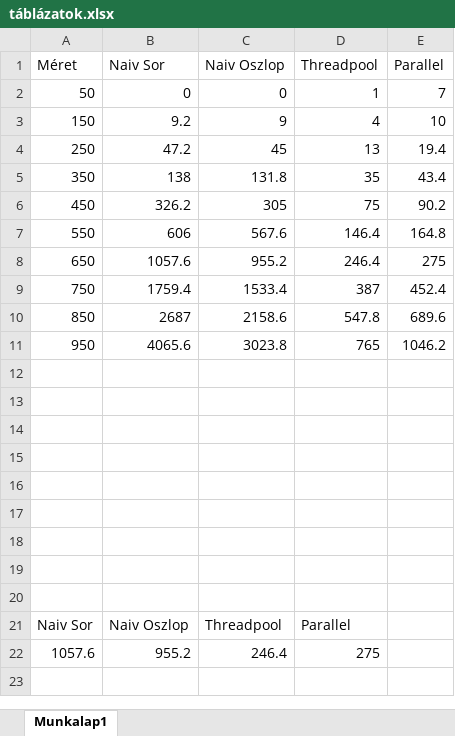
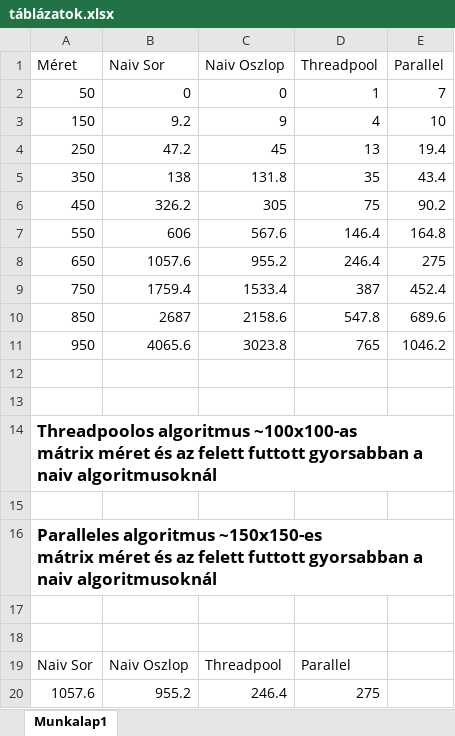
Before and after one commit to deviladam/Parhuzamos-programozasi-modszerek-temalabor, an Excel workbook: Feladat01/Meres/táblázatok.xlsx, sheet Munkalap1, drawn as a sheet; values as stored, in another font and other column widths than the file's, no borders; charts and pictures not drawn; removed rows and columns are numbered as before the commit, all else as after; ↵ is a line break in a cell; the diff names each change by its address in the sheet, - before the commit and + after, or states it on an @@ line.

```diff
--- a/Feladat01/Meres/táblázatok.xlsx (sheet Munkalap1)
+++ b/Feladat01/Meres/táblázatok.xlsx (sheet Munkalap1)
+row 14: Threadpoolos algoritmus ~100x100-as ↵ mátrix méret és az felett futtott gyorsabban a naiv algoritmusoknál
-A16 (Méret): (empty)
+A16 (Méret): Paralleles algoritmus ~150x150-es ↵ mátrix méret és az felett futtott gyorsabban a naiv algoritmusoknál
-row 16: (empty)
-row 17: (empty)
-row 18: (empty)
```
Also changed, not shown: charts or pictures, 1 other file.
